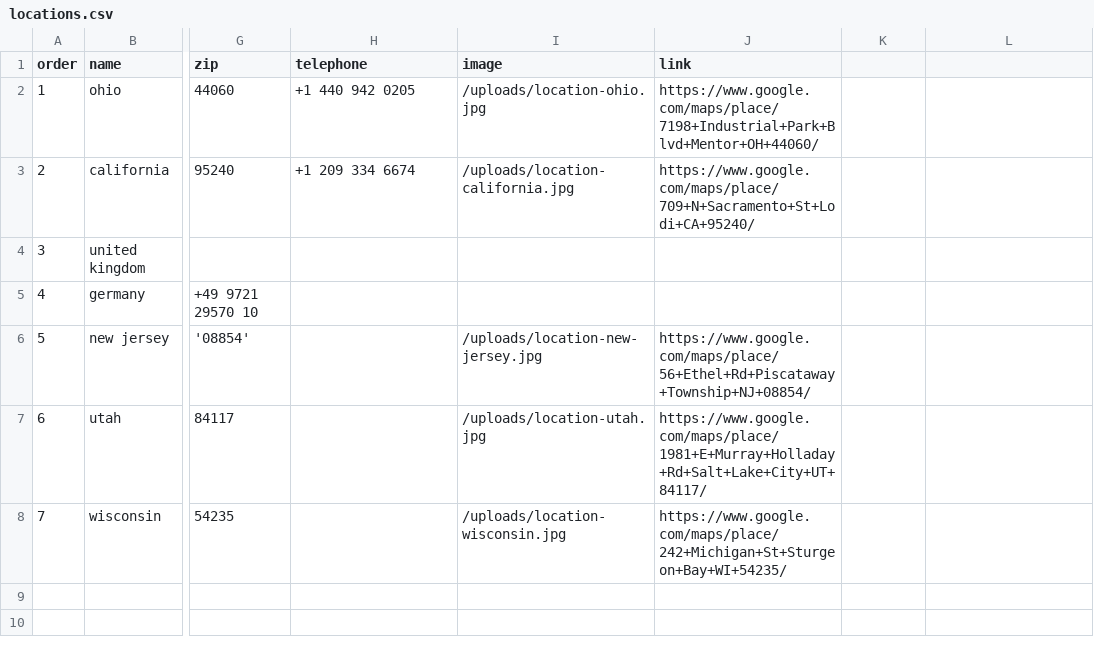
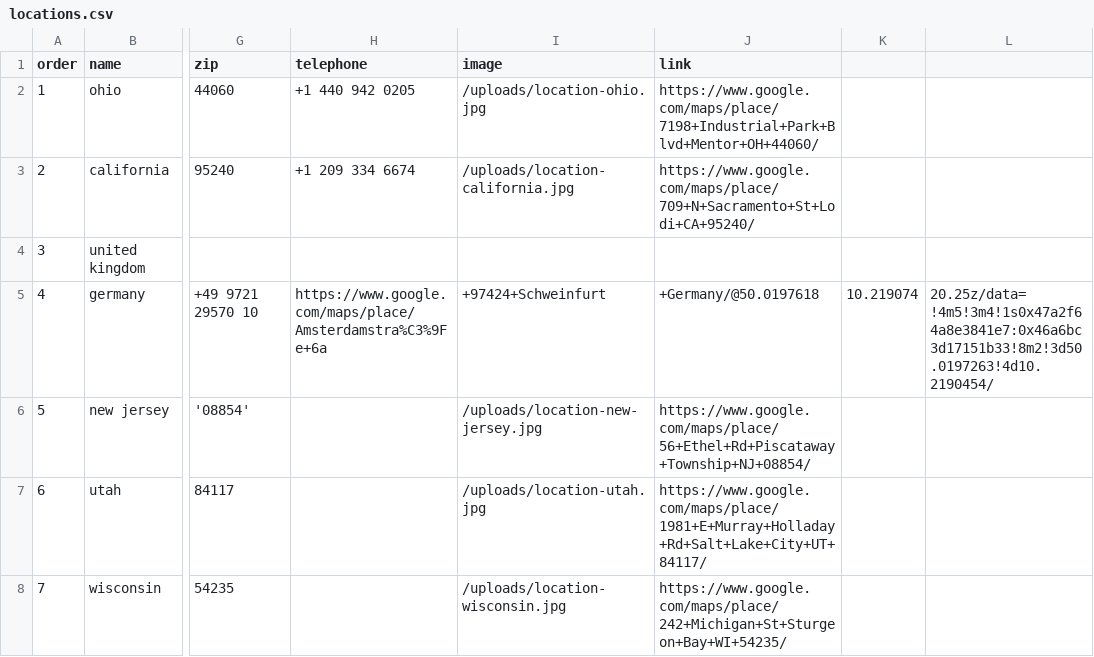
Before and after one commit to Merritt-Woodwork/merrittwoodwork.com, a CSV file: src/_data/en/locations.csv, drawn as a sheet; only a part is shown, gaps mark what is left out; the diff names each change by its address in the sheet, - before the commit and + after, or states it on an @@ line.

Commit message:
Updated 'src/_data/en/locations.csv' via CloudCannon

```diff
--- a/src/_data/en/locations.csv
+++ b/src/_data/en/locations.csv
-H5 (telephone): (empty)
+H5 (telephone): https://www.google.com/maps/place/Amsterdamstra%C3%9Fe+6a
-I5 (image): (empty)
+I5 (image): +97424+Schweinfurt
-J5 (link): (empty)
+J5 (link): +Germany/@50.0197618
-K5: (empty)
+K5: 10.219074
-L5: (empty)
+L5: 20.25z/data=!4m5!3m4!1s0x47a2f64a8e3841e7:0x46a6bc3d17151b33!8m2!3d50.0197263!4d10.2190454/
```
